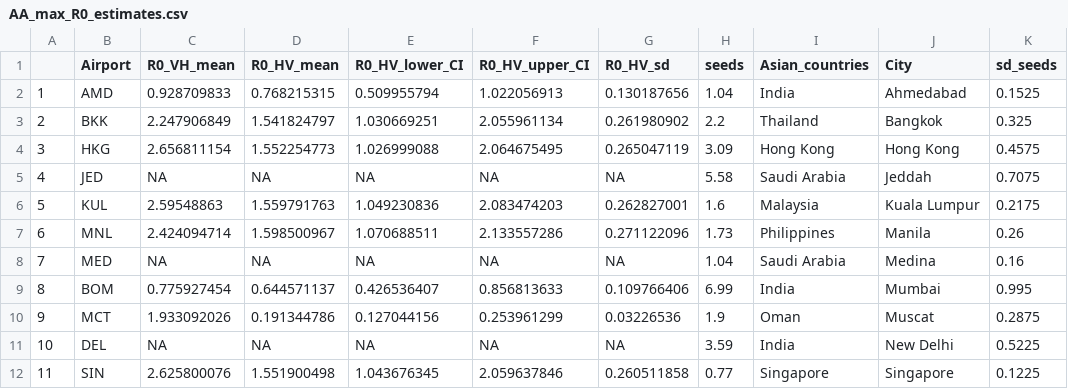
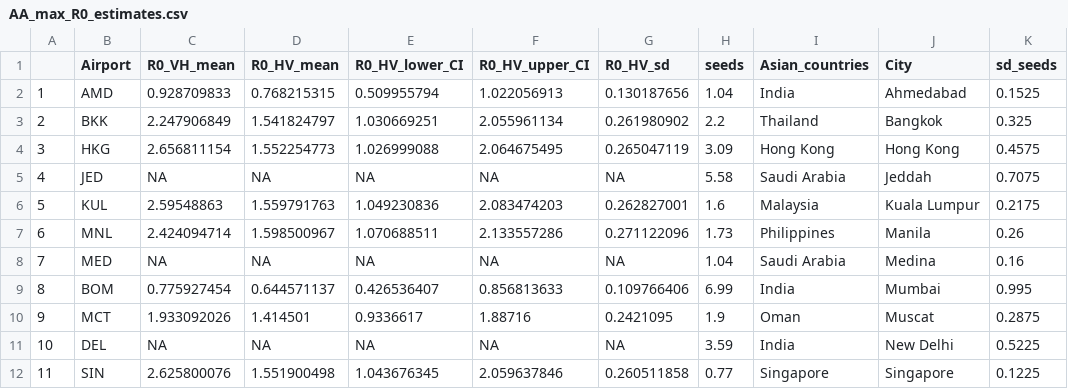
Before and after one commit to bnc19/YF_in_Asia, a CSV file: DATA/AA_max_R0_estimates.csv, drawn as a sheet.

```diff
--- a/DATA/AA_max_R0_estimates.csv
+++ b/DATA/AA_max_R0_estimates.csv
@@ -9,3 +9,3 @@
 8,BOM,0.775927454,0.644571137,0.426536407,0.856813633,0.109766406,6.99,India,Mumbai,0.995
-9,MCT,1.933092026,0.191344786,0.127044156,0.253961299,0.03226536,1.9,Oman,Muscat,0.2875
+9,MCT,1.933092026,1.414501,0.9336617,1.88716,0.2421095,1.9,Oman,Muscat,0.2875
 10,DEL,NA,NA,NA,NA,NA,3.59,India,New Delhi,0.5225
```
Also changed, not shown: DATA/AA_avg_R0_estimates.csv, DATA/AA_min_R0_estimates.csv, 2 other files.
